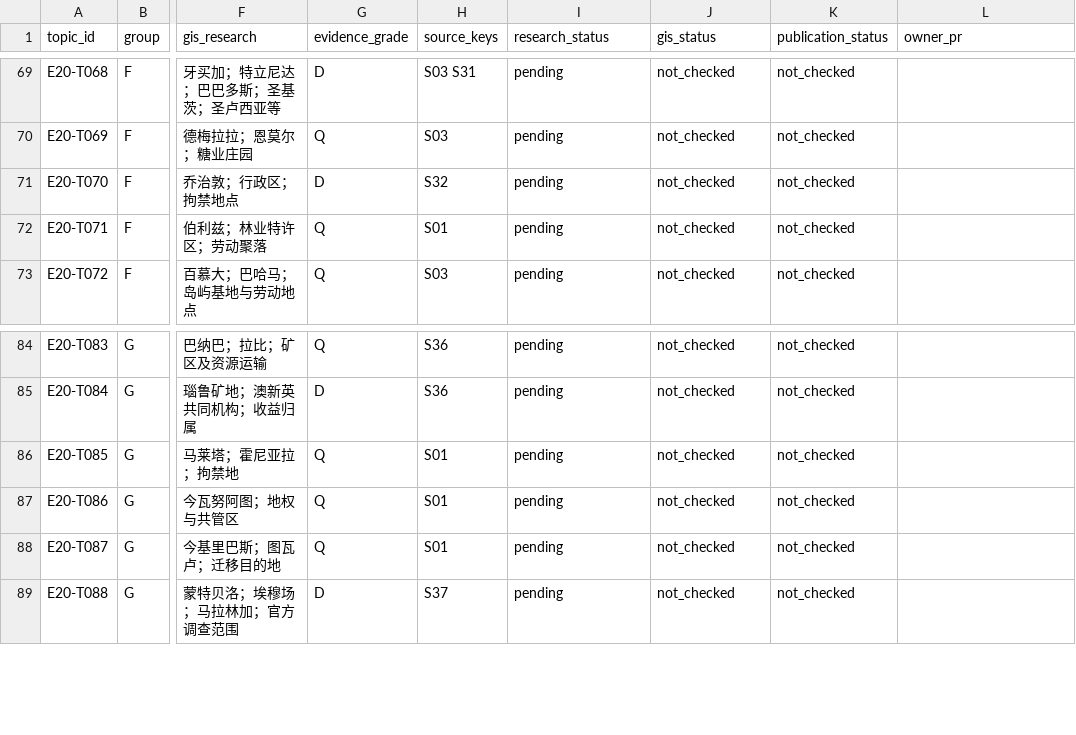
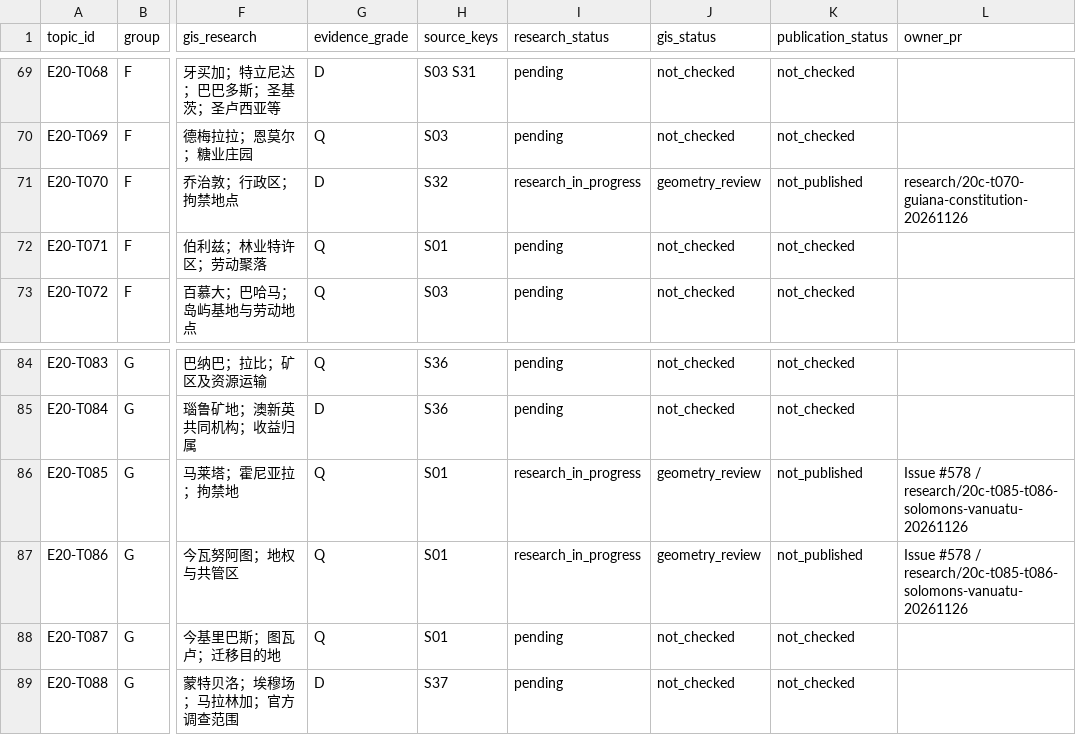
Before and after one commit to 1959124923wyz-sys/love-British-TV, a CSV file: research/20c/TOPIC_WORKBOARD.csv, drawn as a sheet; only a part is shown, gaps mark what is left out; the diff names each change by its address in the sheet, - before the commit and + after, or states it on an @@ line.

Commit message:
Sync merged #642 validation and latest main workboard; preserve Kenya production

```diff
--- a/research/20c/TOPIC_WORKBOARD.csv
+++ b/research/20c/TOPIC_WORKBOARD.csv
-I71 (research_status): pending
+I71 (research_status): research_in_progress
-J71 (gis_status): not_checked
+J71 (gis_status): geometry_review
-K71 (publication_status): not_checked
+K71 (publication_status): not_published
-L71 (owner_pr): (empty)
+L71 (owner_pr): research/20c-t070-guiana-constitution-20261126
-I86:I87 (research_status): pending
+I86:I87 (research_status): research_in_progress
-J86:J87 (gis_status): not_checked
+J86:J87 (gis_status): geometry_review
-K86:K87 (publication_status): not_checked
+K86:K87 (publication_status): not_published
-L86:L87 (owner_pr): (empty)
+L86:L87 (owner_pr): Issue #578 / research/20c-t085-t086-solomons-vanuatu-20261126
```
